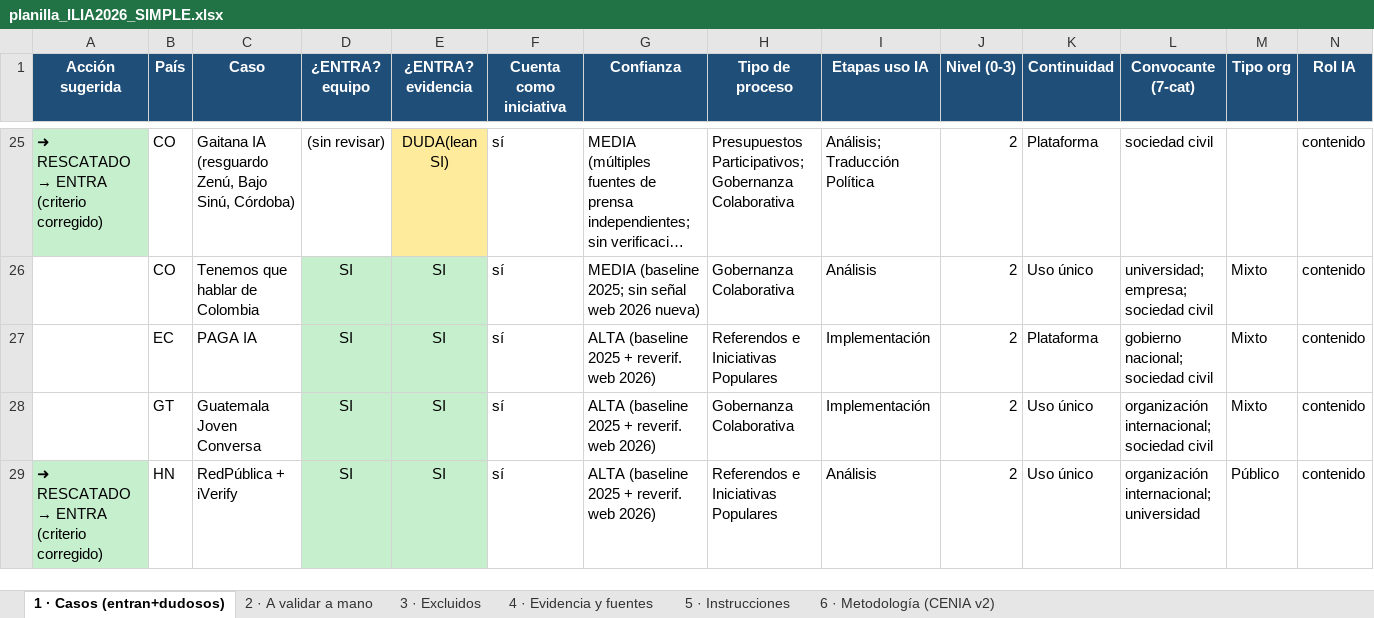
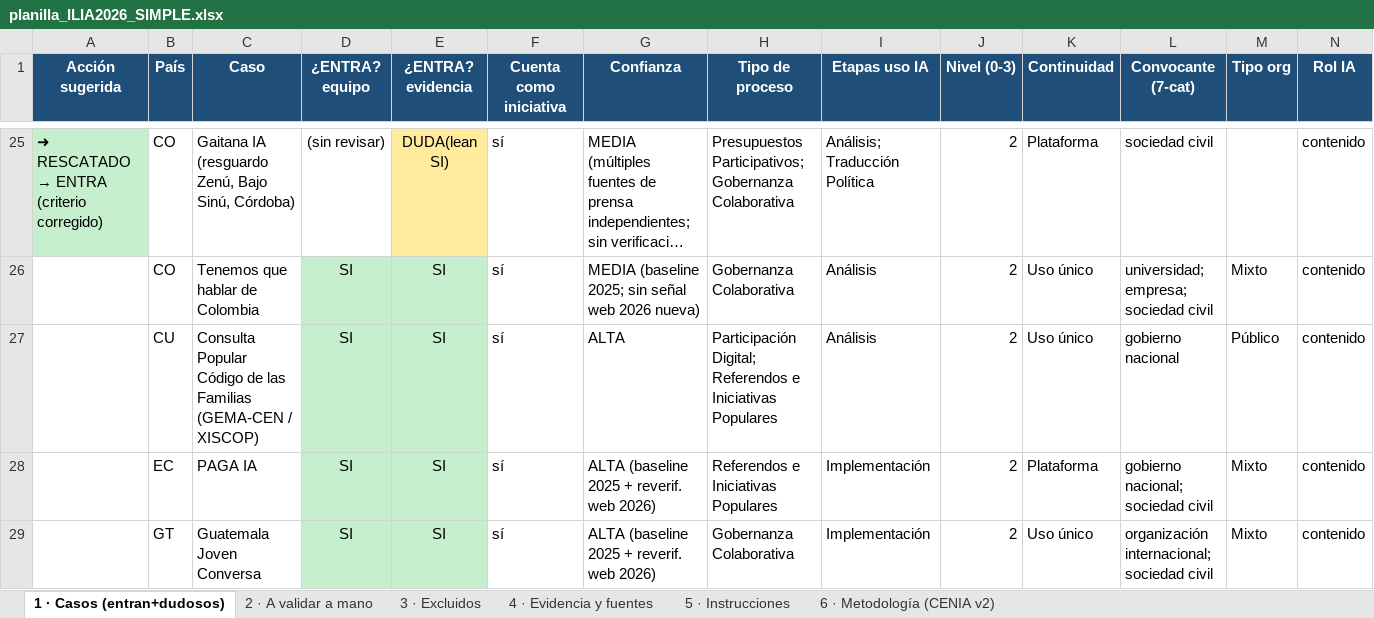
Before and after one commit to aplicaciones-foresight/ilia26-participacion, an Excel workbook: data/gates/planilla_ILIA2026_SIMPLE.xlsx, sheet 1 · Casos (entran+dudosos), drawn as a sheet; only a part is shown, gaps mark what is left out; the shorter side is filled out with more unchanged rows; long unchanged cells end in …; values as stored, in another font and other column widths than the file's, no borders; rows hold the shown columns only; the diff names each change by its address in the sheet, - before the commit and + after, or states it on an @@ line.

```diff
--- a/data/gates/planilla_ILIA2026_SIMPLE.xlsx (sheet 1 · Casos (entran+dudosos))
+++ b/data/gates/planilla_ILIA2026_SIMPLE.xlsx (sheet 1 · Casos (entran+dudosos))
+row 27:  | CU | Consulta Popular Código de las Familias (GEMA-CEN / XISCOP) | SI | SI | sí | ALTA | Participación Digital; Referendos e Iniciativas Populares | Análisis | 2 | Uso único | gobierno nacional | Público | contenido
```
Also changed, not shown: sheet 2 · A validar a mano, sheet 4 · Evidencia y fuentes, sheet 3 · Excluidos, sheet 5 · Instrucciones, data/gates/backup/planilla_detalle_casos_ILIA2026.xlsx, data/gates/planilla_validacion_por_pais_ILIA2026.xlsx, 5 other files.
